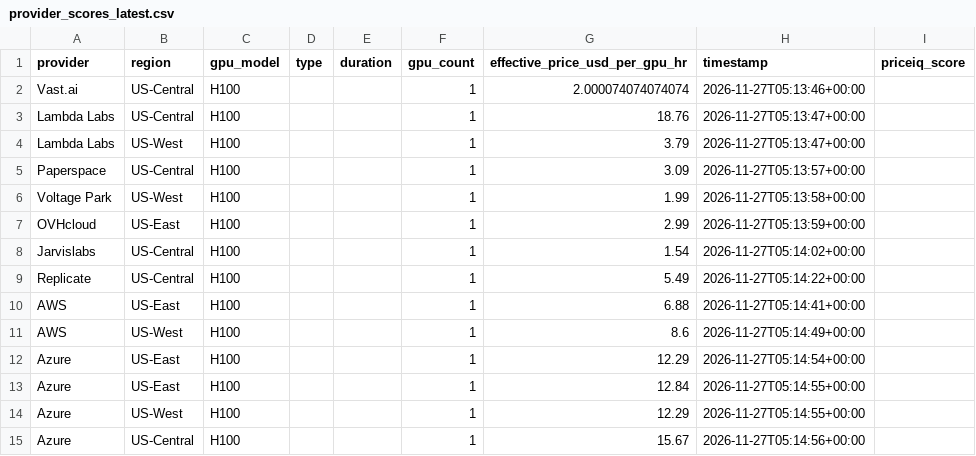
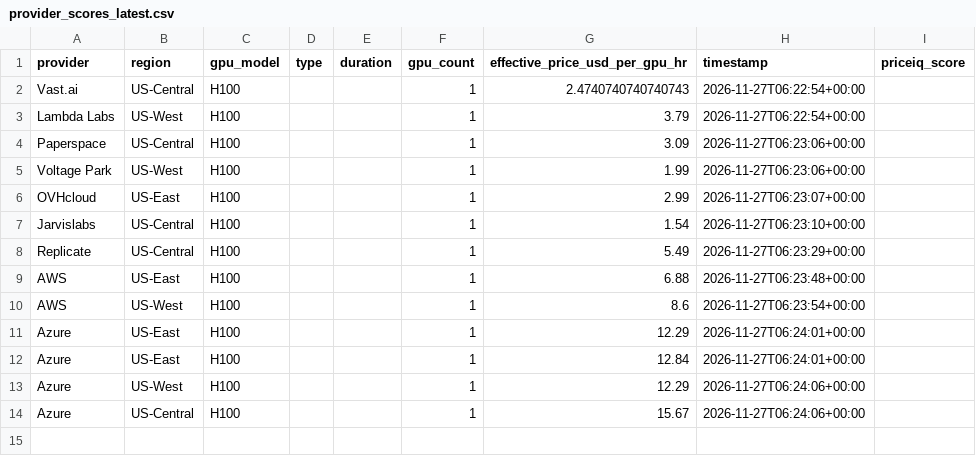
Before and after one commit to forwardcompute/PricingIndex, a CSV file: data/derived/provider_scores_latest.csv, drawn as a sheet.

```diff
--- a/data/derived/provider_scores_latest.csv
+++ b/data/derived/provider_scores_latest.csv
@@ -1,15 +1,14 @@
 provider,region,gpu_model,type,duration,gpu_count,effective_price_usd_per_gpu_hr,timestamp,priceiq_score
-Vast.ai,US-Central,H100,,,1,2.000074074074074,2026-11-27T05:13:46+00:00,
-Lambda Labs,US-Central,H100,,,1,18.76,2026-11-27T05:13:47+00:00,
-Lambda Labs,US-West,H100,,,1,3.79,2026-11-27T05:13:47+00:00,
-Paperspace,US-Central,H100,,,1,3.09,2026-11-27T05:13:57+00:00,
-Voltage Park,US-West,H100,,,1,1.99,2026-11-27T05:13:58+00:00,
-OVHcloud,US-East,H100,,,1,2.99,2026-11-27T05:13:59+00:00,
-Jarvislabs,US-Central,H100,,,1,1.54,2026-11-27T05:14:02+00:00,
-Replicate,US-Central,H100,,,1,5.49,2026-11-27T05:14:22+00:00,
-AWS,US-East,H100,,,1,6.88,2026-11-27T05:14:41+00:00,
-AWS,US-West,H100,,,1,8.6,2026-11-27T05:14:49+00:00,
-Azure,US-East,H100,,,1,12.29,2026-11-27T05:14:54+00:00,
-Azure,US-East,H100,,,1,12.84,2026-11-27T05:14:55+00:00,
-Azure,US-West,H100,,,1,12.29,2026-11-27T05:14:55+00:00,
-Azure,US-Central,H100,,,1,15.67,2026-11-27T05:14:56+00:00,
+Vast.ai,US-Central,H100,,,1,2.4740740740740743,2026-11-27T06:22:54+00:00,
+Lambda Labs,US-West,H100,,,1,3.79,2026-11-27T06:22:54+00:00,
+Paperspace,US-Central,H100,,,1,3.09,2026-11-27T06:23:06+00:00,
+Voltage Park,US-West,H100,,,1,1.99,2026-11-27T06:23:06+00:00,
+OVHcloud,US-East,H100,,,1,2.99,2026-11-27T06:23:07+00:00,
+Jarvislabs,US-Central,H100,,,1,1.54,2026-11-27T06:23:10+00:00,
+Replicate,US-Central,H100,,,1,5.49,2026-11-27T06:23:29+00:00,
+AWS,US-East,H100,,,1,6.88,2026-11-27T06:23:48+00:00,
+AWS,US-West,H100,,,1,8.6,2026-11-27T06:23:54+00:00,
+Azure,US-East,H100,,,1,12.29,2026-11-27T06:24:01+00:00,
+Azure,US-East,H100,,,1,12.84,2026-11-27T06:24:01+00:00,
+Azure,US-West,H100,,,1,12.29,2026-11-27T06:24:06+00:00,
+Azure,US-Central,H100,,,1,15.67,2026-11-27T06:24:06+00:00,
```
Also changed, not shown: data/history/index_history.csv, hcpi/hcpi_history.csv, 6 other files.
